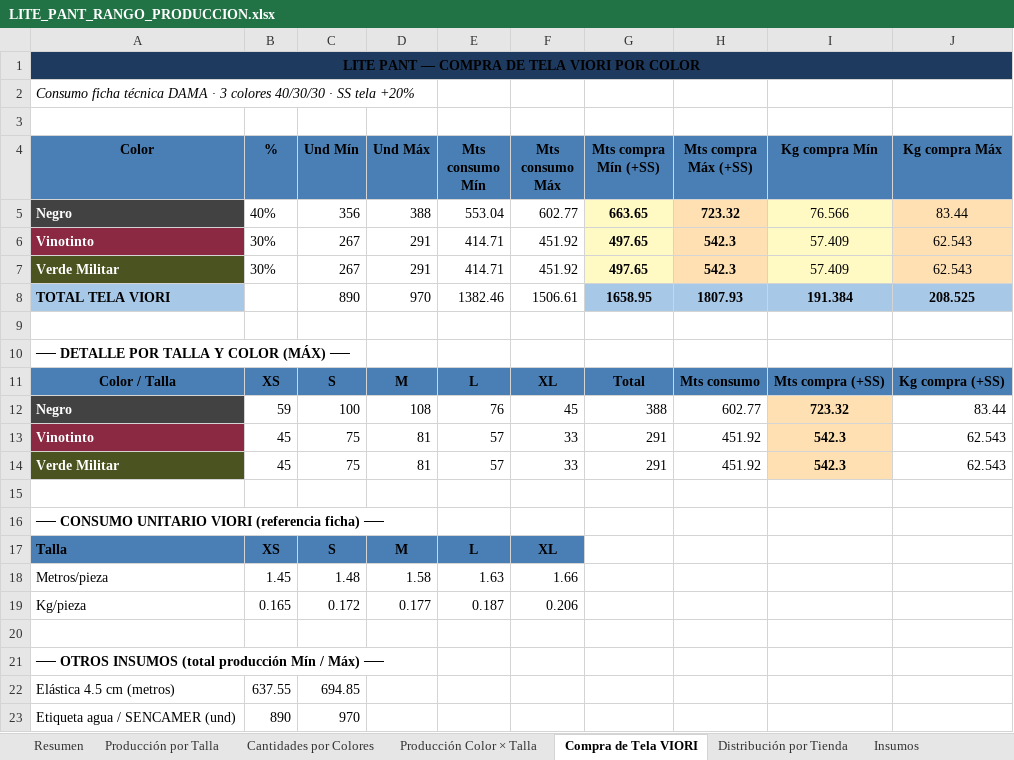
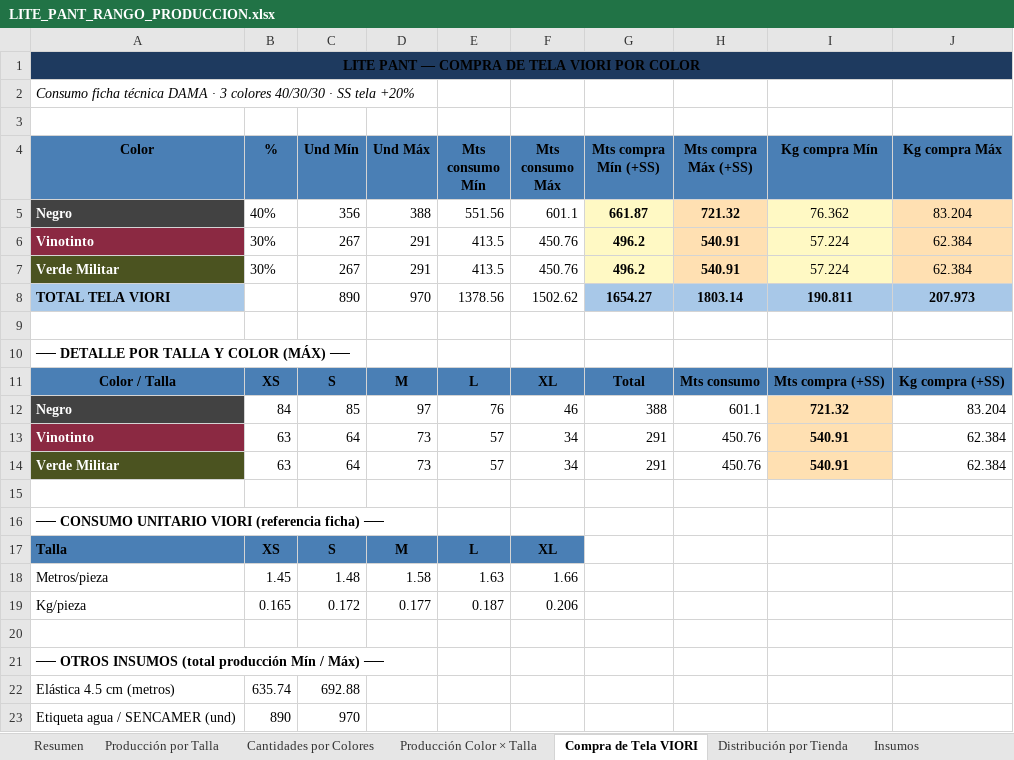
Before and after one commit to scm-svg/Data-Analyst, an Excel workbook: LITE_PANT_RANGO_PRODUCCION.xlsx, sheet Compra de Tela VIORI, drawn as a sheet; values as stored, in another font and other column widths than the file's, no borders; the diff names each change by its address in the sheet, - before the commit and + after, or states it on an @@ line.

```diff
--- a/LITE_PANT_RANGO_PRODUCCION.xlsx (sheet Compra de Tela VIORI)
+++ b/LITE_PANT_RANGO_PRODUCCION.xlsx (sheet Compra de Tela VIORI)
-E5 (Mts consumo Mín): 553.04
+E5 (Mts consumo Mín): 551.56
-F5 (Mts consumo Máx): 602.77
+F5 (Mts consumo Máx): 601.1
-G5 (Mts compra Mín (+SS)): 663.65
+G5 (Mts compra Mín (+SS)): 661.87
-H5 (Mts compra Máx (+SS)): 723.32
+H5 (Mts compra Máx (+SS)): 721.32
-I5 (Kg compra Mín): 76.566
+I5 (Kg compra Mín): 76.362
-J5 (Kg compra Máx): 83.44
+J5 (Kg compra Máx): 83.204
-E6:E7 (Mts consumo Mín): 414.71
+E6:E7 (Mts consumo Mín): 413.5
-F6:F7 (Mts consumo Máx): 451.92
+F6:F7 (Mts consumo Máx): 450.76
-G6:G7 (Mts compra Mín (+SS)): 497.65
+G6:G7 (Mts compra Mín (+SS)): 496.2
-H6:H7 (Mts compra Máx (+SS)): 542.3
+H6:H7 (Mts compra Máx (+SS)): 540.91
-I6:I7 (Kg compra Mín): 57.409
+I6:I7 (Kg compra Mín): 57.224
-J6:J7 (Kg compra Máx): 62.543
+J6:J7 (Kg compra Máx): 62.384
-E8 (Mts consumo Mín): 1382.46
+E8 (Mts consumo Mín): 1378.56
-F8 (Mts consumo Máx): 1506.61
+F8 (Mts consumo Máx): 1502.62
-G8 (Mts compra Mín (+SS)): 1658.95
+G8 (Mts compra Mín (+SS)): 1654.27
-H8 (Mts compra Máx (+SS)): 1807.93
+H8 (Mts compra Máx (+SS)): 1803.14
-I8 (Kg compra Mín): 191.384
+I8 (Kg compra Mín): 190.811
-J8 (Kg compra Máx): 208.525
+J8 (Kg compra Máx): 207.973
-B12 (%): 59
+B12 (%): 84
-C12 (Und Mín): 100
+C12 (Und Mín): 85
-D12 (Und Máx): 108
+D12 (Und Máx): 97
-F12 (Mts consumo Máx): 45
+F12 (Mts consumo Máx): 46
-H12 (Mts compra Máx (+SS)): 602.77
+H12 (Mts compra Máx (+SS)): 601.1
-I12 (Kg compra Mín): 723.32
+I12 (Kg compra Mín): 721.32
-J12 (Kg compra Máx): 83.44
+J12 (Kg compra Máx): 83.204
-B13:B14 (%): 45
+B13:B14 (%): 63
-C13:C14 (Und Mín): 75
+C13:C14 (Und Mín): 64
-D13:D14 (Und Máx): 81
+D13:D14 (Und Máx): 73
-F13:F14 (Mts consumo Máx): 33
+F13:F14 (Mts consumo Máx): 34
-H13:H14 (Mts compra Máx (+SS)): 451.92
+H13:H14 (Mts compra Máx (+SS)): 450.76
-I13:I14 (Kg compra Mín): 542.3
+I13:I14 (Kg compra Mín): 540.91
-J13:J14 (Kg compra Máx): 62.543
+J13:J14 (Kg compra Máx): 62.384
-B22 (%): 637.55
+B22 (%): 635.74
-C22 (Und Mín): 694.85
+C22 (Und Mín): 692.88
```
Also changed, not shown: sheet Distribución por Tienda, sheet Cantidades por Colores, sheet Producción Color × Talla, sheet Resumen, sheet Producción por Talla, sheet Insumos, 1 more sheet, 1 other file.
